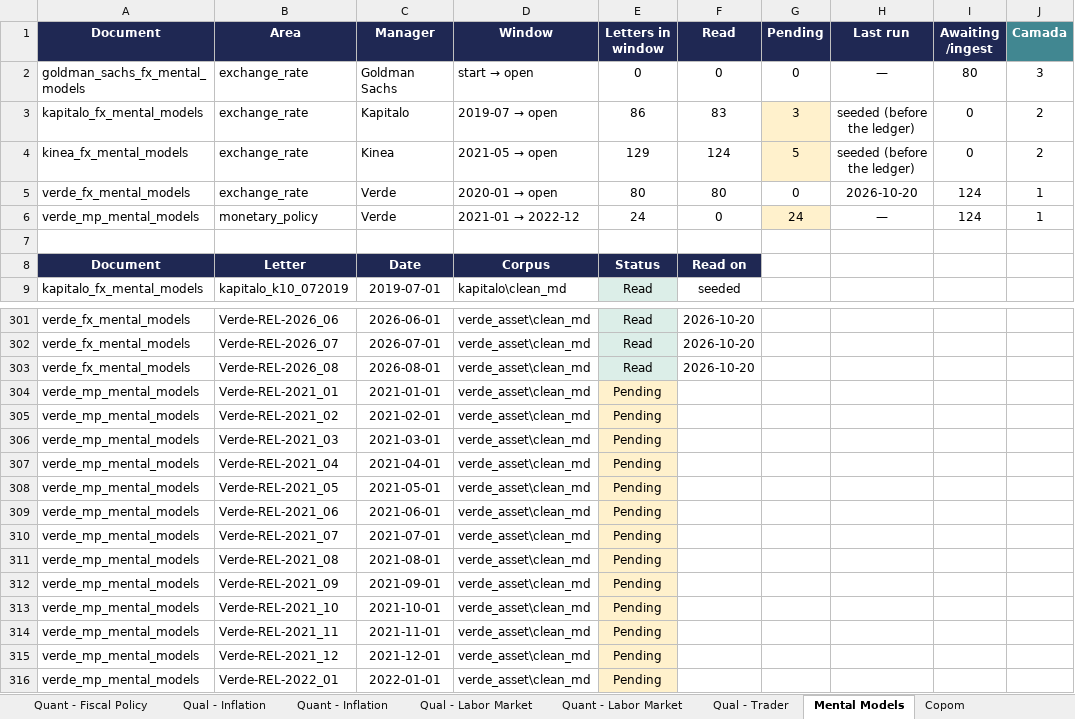
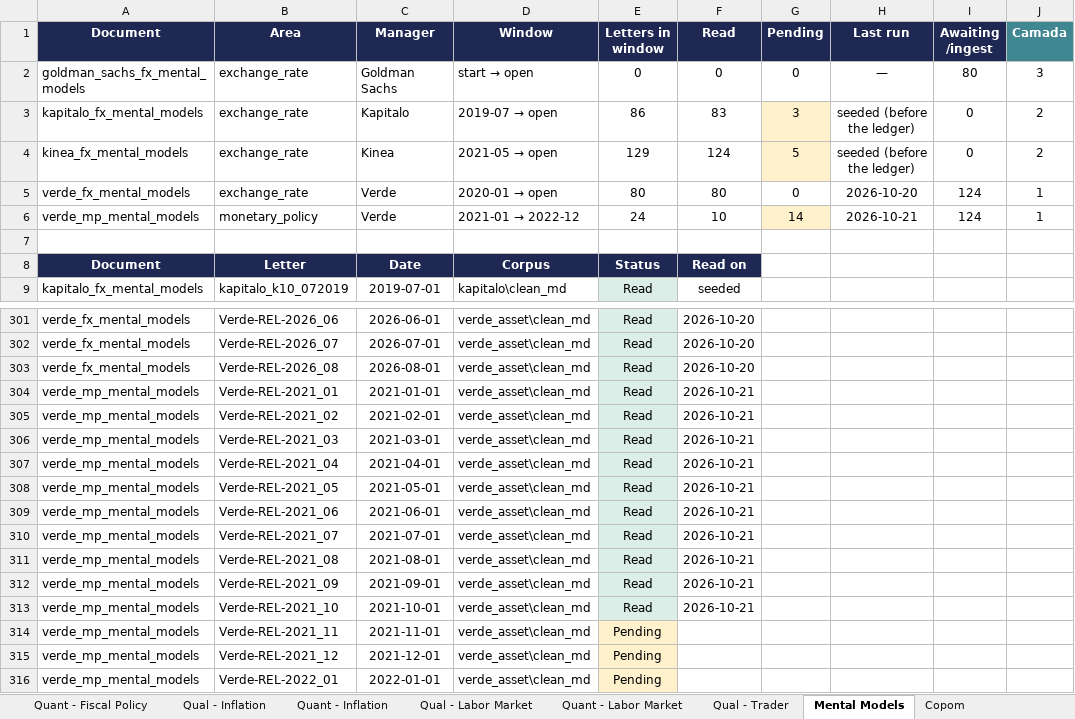
Before and after one commit to ViniciusLisCapital/sistema-de-dados, an Excel workbook: repository/agent_mapping/data_tracker.xlsx, sheet Mental Models, drawn as a sheet; only a part is shown, gaps mark what is left out; values as stored, in another font and other column widths than the file's, no borders; the diff names each change by its address in the sheet, - before the commit and + after, or states it on an @@ line.

```diff
--- a/repository/agent_mapping/data_tracker.xlsx (sheet Mental Models)
+++ b/repository/agent_mapping/data_tracker.xlsx (sheet Mental Models)
-F6 (Read): 0
+F6 (Read): 10
-G6 (Pending): 24
+G6 (Pending): 14
-H6 (Last run): —
+H6 (Last run): 2026-10-21
-E304:E313 (Letters in window): Pending
+E304:E313 (Letters in window): Read
-E304:E313 fill: #FFF1CC
+E304:E313 fill: #DCEEE8
-F304:F313 (Read): (empty)
+F304:F313 (Read): 2026-10-21
```
